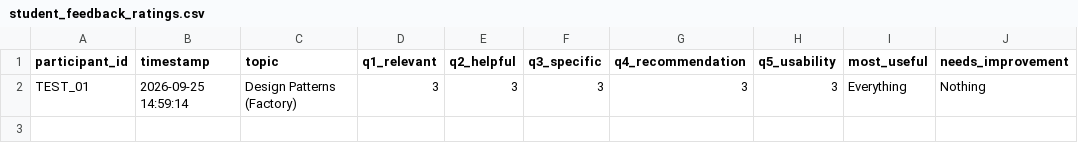
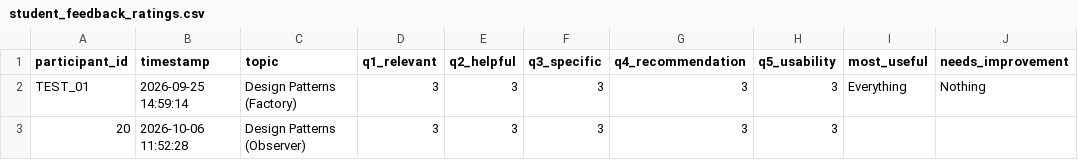
Before and after one commit to harriik/JCAB, a CSV file: research/validation/student_feedback_ratings.csv, drawn as a sheet; the diff names each change by its address in the sheet, - before the commit and + after, or states it on an @@ line.

```diff
--- a/research/validation/student_feedback_ratings.csv
+++ b/research/validation/student_feedback_ratings.csv
+row 3: 20 | 2026-10-06 11:52:28 | Design Patterns (Observer) | 3 | 3 | 3 | 3 | 3
```
Also changed, not shown: research/validation/synthetic/synthetic_student_validation_raw.csv, 34 other files.
